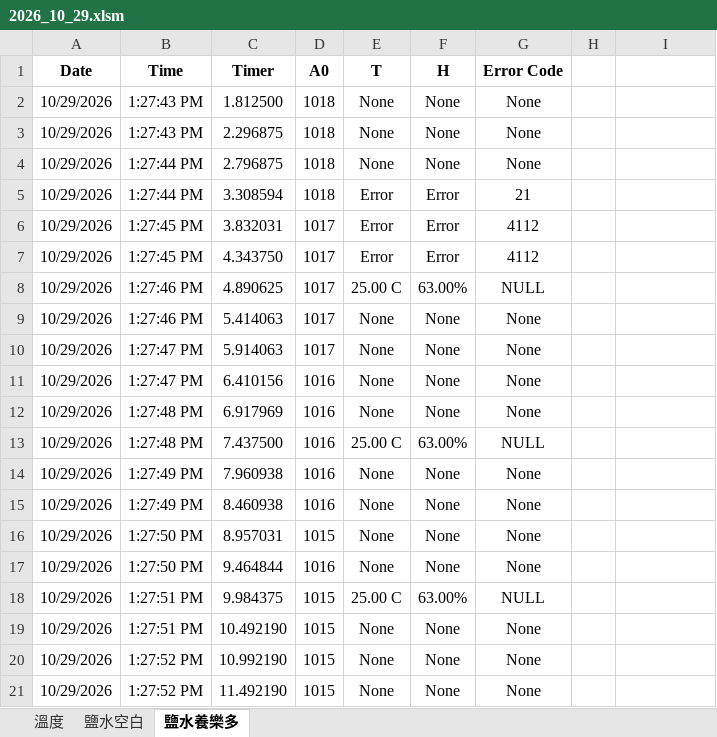
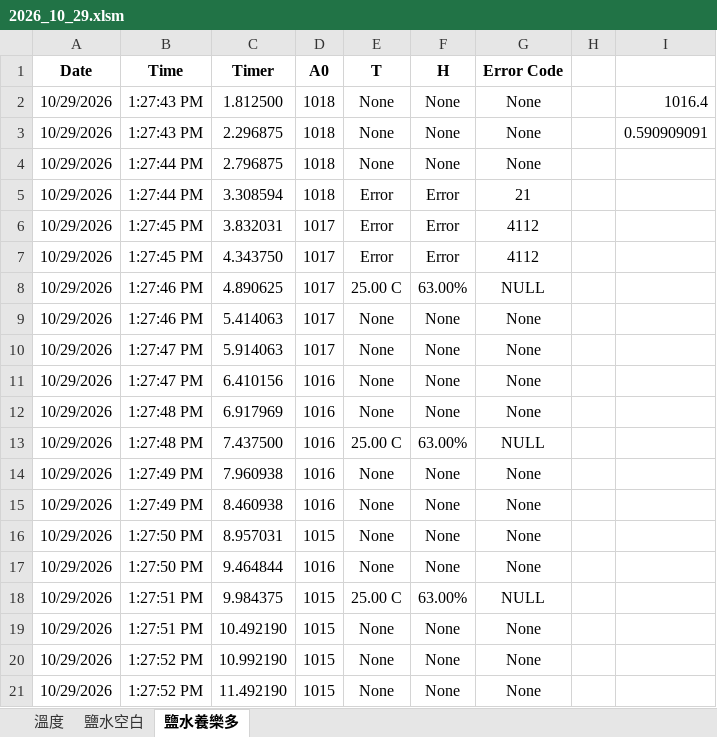
Before and after one commit to ericxhung/BackupOfScience, an Excel workbook: 電阻/2026_10_29.xlsm, sheet 鹽水養樂多, drawn as a sheet; values as stored, in another font and other column widths than the file's, no borders; the diff names each change by its address in the sheet, - before the commit and + after, or states it on an @@ line.

```diff
--- a/電阻/2026_10_29.xlsm (sheet 鹽水養樂多)
+++ b/電阻/2026_10_29.xlsm (sheet 鹽水養樂多)
-I2: (empty)
+I2: 1016.4
-I3: (empty)
+I3: 0.590909091
```
Also changed, not shown: sheet 鹽水空白, Excel/整理.xlsx, 1 other file.
